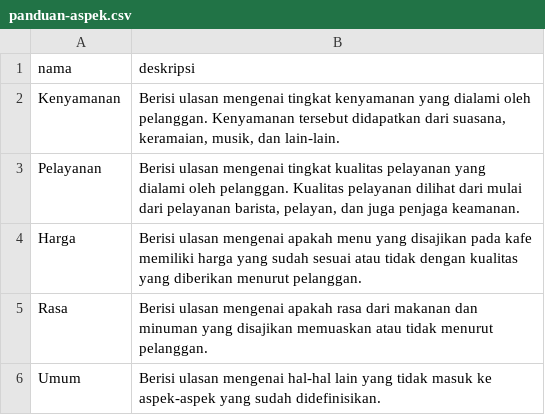
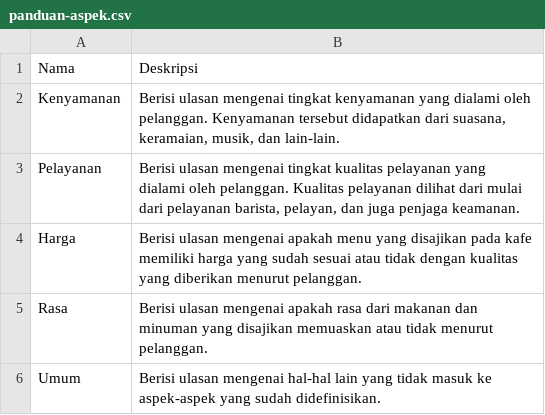
Before and after one commit to AlfarrelIndrawan/data-ulasan, a CSV file: panduan-aspek.csv, drawn as a sheet; removed rows and columns are numbered as before the commit, all else as after; the diff names each change by its address in the sheet, - before the commit and + after, or states it on an @@ line.

Commit message:
Update panduan-aspek.csv

```diff
--- a/panduan-aspek.csv
+++ b/panduan-aspek.csv
-row 1: nama | deskripsi
+row 1: Nama | Deskripsi
```
